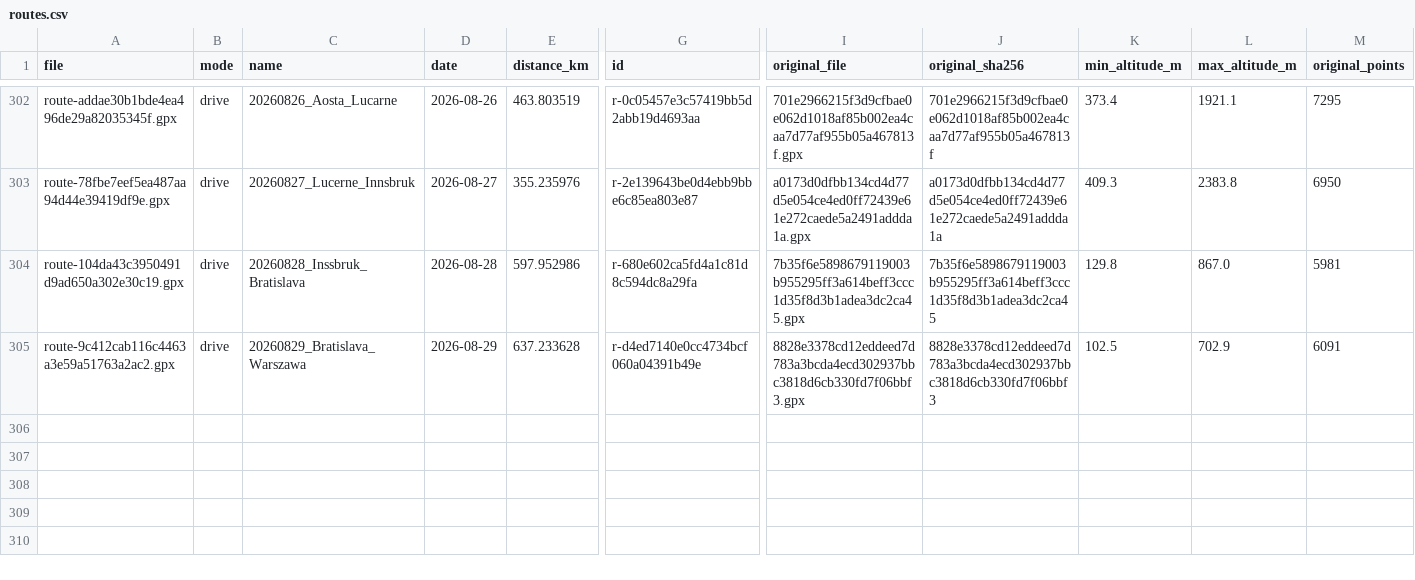
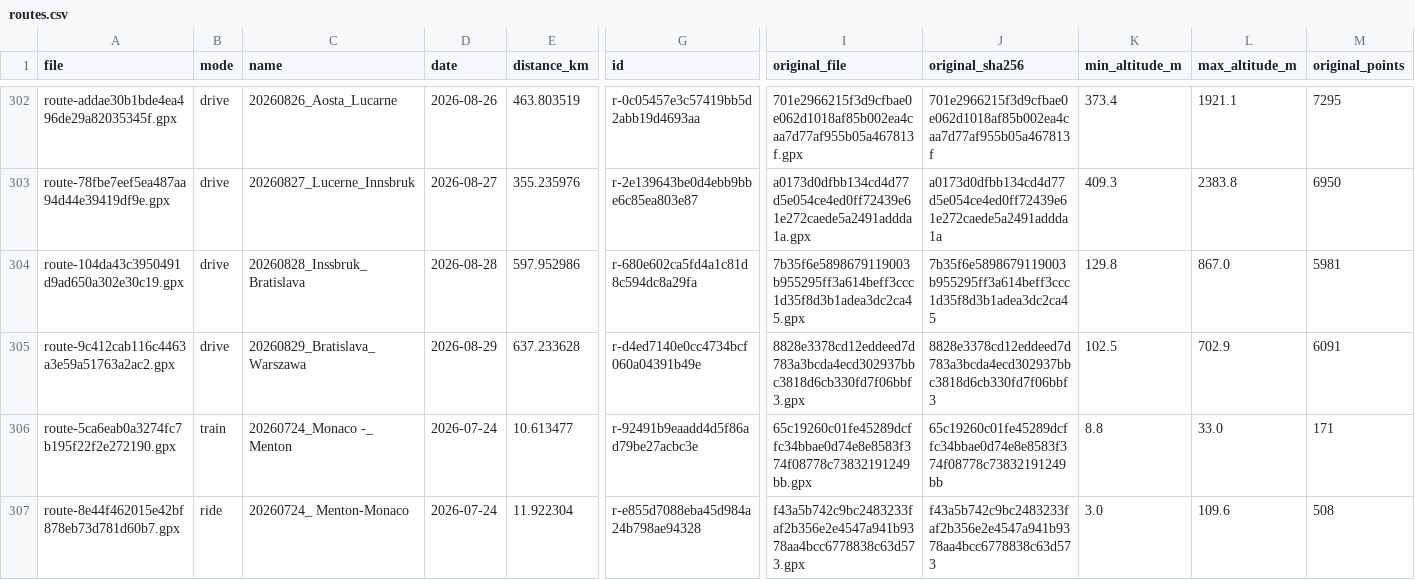
Before and after one commit to mikedg0008/yatutbuv, a CSV file: data/routes.csv, drawn as a sheet; only a part is shown, gaps mark what is left out; rows hold the shown columns only; the diff names each change by its address in the sheet, - before the commit and + after, or states it on an @@ line.

```diff
--- a/data/routes.csv
+++ b/data/routes.csv
+row 306: route-5ca6eab0a3274fc7b195f22f2e272190.gpx | train | 20260724_Monaco -_ Menton | 2026-07-24 | 10.613477 | r-92491b9eaadd4d5f86ad79be27acbc3e | 65c19260c01fe45289dcffc34bbae0d74e8e8583f374f08778c73832191249bb.gpx | 65c19260c01fe45289dcffc34bbae0d74e8e8583f374f08778c73832191249bb | 8.8 | 33.0 | 171
+row 307: route-8e44f462015e42bf878eb73d781d60b7.gpx | ride | 20260724_ Menton-Monaco | 2026-07-24 | 11.922304 | r-e855d7088eba45d984a24b798ae94328 | f43a5b742c9bc2483233faf2b356e2e4547a941b9378aa4bcc6778838c63d573.gpx | f43a5b742c9bc2483233faf2b356e2e4547a941b9378aa4bcc6778838c63d573 | 3.0 | 109.6 | 508
```
Also changed, not shown: data/points.csv, 10 other files.
